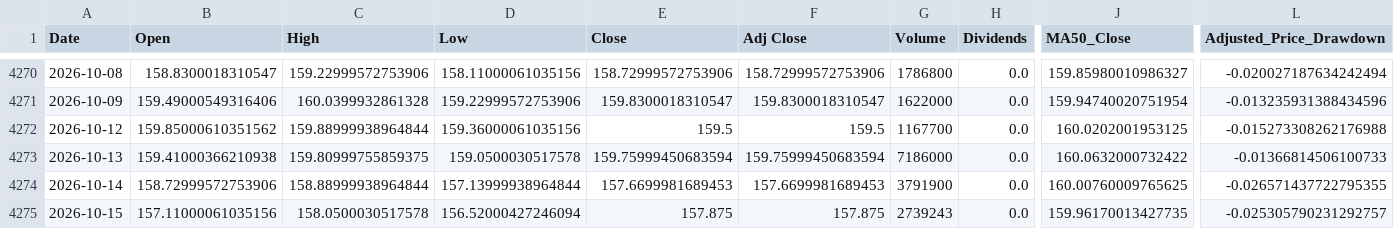
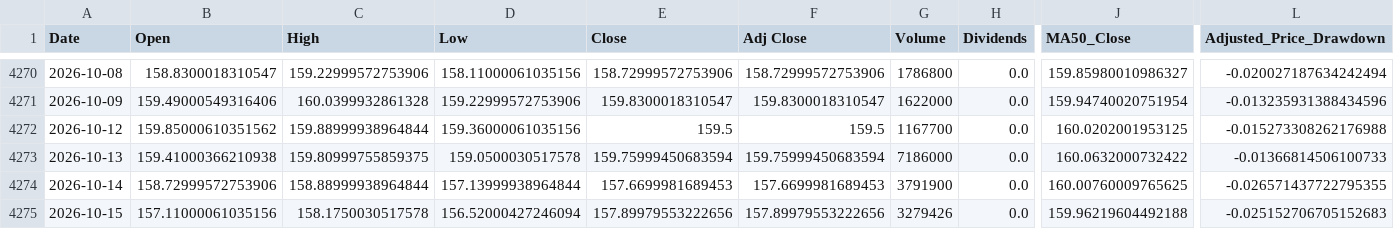
Before and after one commit to a23882005/LivingWaterAI, a CSV file: data/market_history/VT.csv, drawn as a sheet; only a part is shown, gaps mark what is left out; the diff names each change by its address in the sheet, - before the commit and + after, or states it on an @@ line.

```diff
--- a/data/market_history/VT.csv
+++ b/data/market_history/VT.csv
-C4275 (High): 158.0500030517578
+C4275 (High): 158.1750030517578
-E4275 (Close): 157.875
+E4275 (Close): 157.89979553222656
-F4275 (Adj Close): 157.875
+F4275 (Adj Close): 157.89979553222656
-G4275 (Volume): 2739243
+G4275 (Volume): 3279426
-J4275 (MA50_Close): 159.96170013427735
+J4275 (MA50_Close): 159.96219604492188
-L4275 (Adjusted_Price_Drawdown): -0.025305790231292757
+L4275 (Adjusted_Price_Drawdown): -0.025152706705152683
```
Also changed, not shown: data/market_history/QQQ.csv, data/market_history/SPY.csv, 5 other files.
